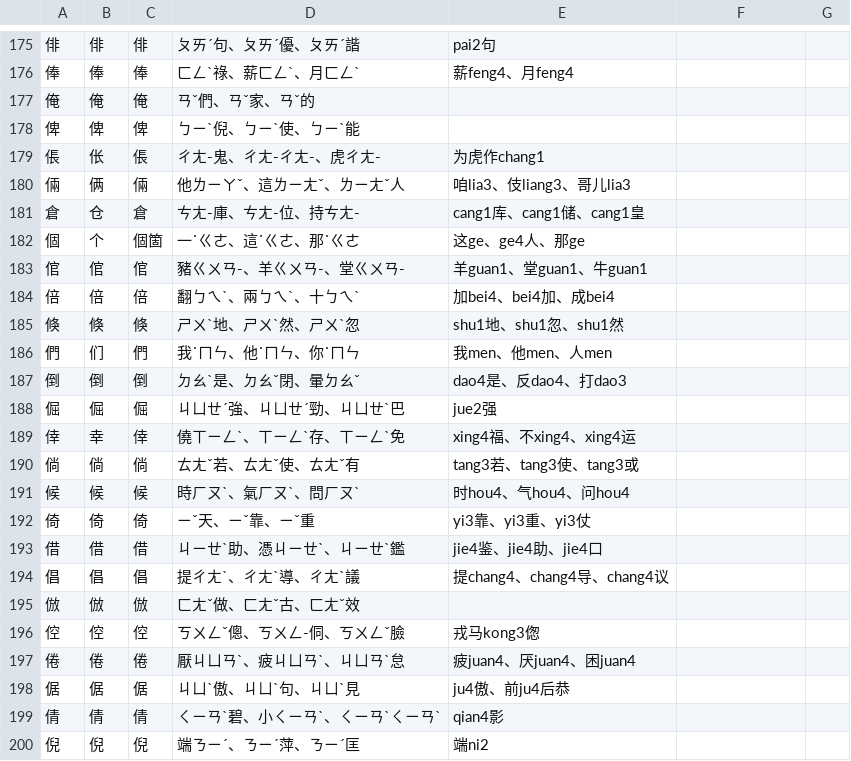
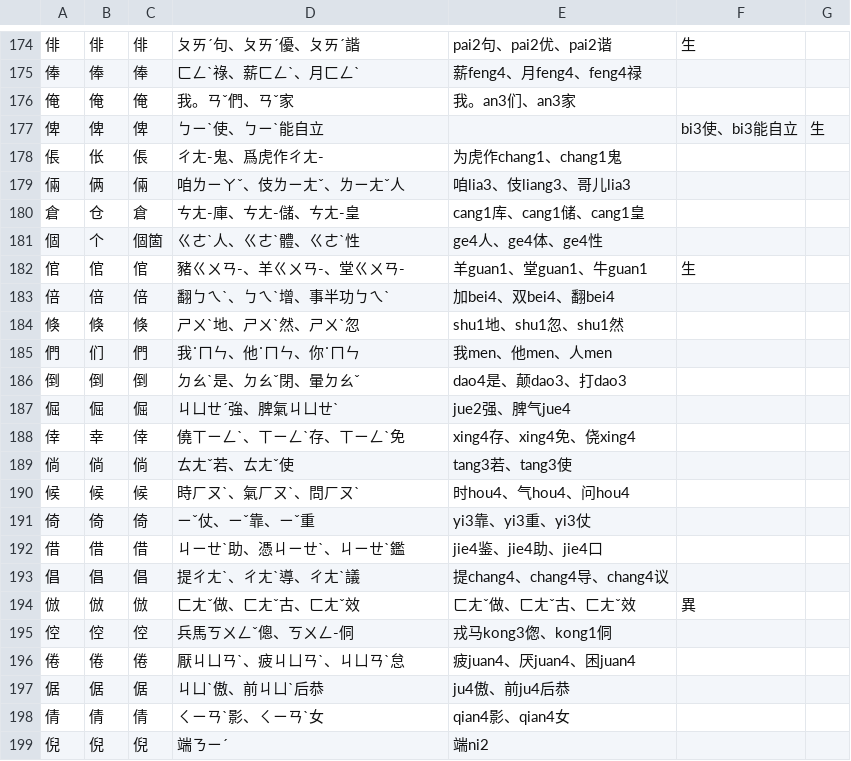
Before and after one commit to chenlin014/learn-to-write, a CSV file: zh_deck.csv, drawn as a sheet; only a part is shown, gaps mark what is left out; the diff covers the shown part only.

```diff
--- a/zh_deck.csv
+++ b/zh_deck.csv
@@ -175,26 +174,26 @@
-俳,俳,俳,ㄆㄞˊ句、ㄆㄞˊ優、ㄆㄞˊ諧,pai2句
-俸,俸,俸,ㄈㄥˋ祿、薪ㄈㄥˋ、月ㄈㄥˋ,薪feng4、月feng4
-俺,俺,俺,ㄢˇ們、ㄢˇ家、ㄢˇ的,
-俾,俾,俾,ㄅㄧˋ倪、ㄅㄧˋ使、ㄅㄧˋ能,
-倀,伥,倀,ㄔㄤ-鬼、ㄔㄤ-ㄔㄤ-、虎ㄔㄤ-,为虎作chang1
-倆,俩,倆,他ㄌㄧㄚˇ、這ㄌㄧㄤˇ、ㄌㄧㄤˇ人,咱lia3、伎liang3、哥儿lia3
-倉,仓,倉,ㄘㄤ-庫、ㄘㄤ-位、持ㄘㄤ-,cang1库、cang1储、cang1皇
-個,个,個箇,一˙ㄍㄜ、這˙ㄍㄜ、那˙ㄍㄜ,这ge、ge4人、那ge
-倌,倌,倌,豬ㄍㄨㄢ-、羊ㄍㄨㄢ-、堂ㄍㄨㄢ-,羊guan1、堂guan1、牛guan1
-倍,倍,倍,翻ㄅㄟˋ、兩ㄅㄟˋ、十ㄅㄟˋ,加bei4、bei4加、成bei4
+俳,俳,俳,ㄆㄞˊ句、ㄆㄞˊ優、ㄆㄞˊ諧,pai2句、pai2优、pai2谐,生
+俸,俸,俸,ㄈㄥˋ祿、薪ㄈㄥˋ、月ㄈㄥˋ,薪feng4、月feng4、feng4禄
+俺,俺,俺,我。ㄢˇ們、ㄢˇ家,我。an3们、an3家
+俾,俾,俾,ㄅㄧˋ使、ㄅㄧˋ能自立,,bi3使、bi3能自立,生
+倀,伥,倀,ㄔㄤ-鬼、爲虎作ㄔㄤ-,为虎作chang1、chang1鬼
+倆,俩,倆,咱ㄌㄧㄚˇ、伎ㄌㄧㄤˇ、ㄌㄧㄤˇ人,咱lia3、伎liang3、哥儿lia3
+倉,仓,倉,ㄘㄤ-庫、ㄘㄤ-儲、ㄘㄤ-皇,cang1库、cang1储、cang1皇
+個,个,個箇,ㄍㄜˋ人、ㄍㄜˋ體、ㄍㄜˋ性,ge4人、ge4体、ge4性
+倌,倌,倌,豬ㄍㄨㄢ-、羊ㄍㄨㄢ-、堂ㄍㄨㄢ-,羊guan1、堂guan1、牛guan1,生
+倍,倍,倍,翻ㄅㄟˋ、ㄅㄟˋ增、事半功ㄅㄟˋ,加bei4、双bei4、翻bei4
 倏,倏,倏,ㄕㄨˋ地、ㄕㄨˋ然、ㄕㄨˋ忽,shu1地、shu1忽、shu1然
 們,们,們,我˙ㄇㄣ、他˙ㄇㄣ、你˙ㄇㄣ,我men、他men、人men
-倒,倒,倒,ㄉㄠˋ是、ㄉㄠˇ閉、暈ㄉㄠˇ,dao4是、反dao4、打dao3
-倔,倔,倔,ㄐㄩㄝˊ強、ㄐㄩㄝˊ勁、ㄐㄩㄝˋ巴,jue2强
-倖,幸,倖,僥ㄒㄧㄥˋ、ㄒㄧㄥˋ存、ㄒㄧㄥˋ免,xing4福、不xing4、xing4运
-倘,倘,倘,ㄊㄤˇ若、ㄊㄤˇ使、ㄊㄤˇ有,tang3若、tang3使、tang3或
+倒,倒,倒,ㄉㄠˋ是、ㄉㄠˇ閉、暈ㄉㄠˇ,dao4是、颠dao3、打dao3
+倔,倔,倔,ㄐㄩㄝˊ強、脾氣ㄐㄩㄝˋ,jue2强、脾气jue4
+倖,幸,倖,僥ㄒㄧㄥˋ、ㄒㄧㄥˋ存、ㄒㄧㄥˋ免,xing4存、xing4免、侥xing4
+倘,倘,倘,ㄊㄤˇ若、ㄊㄤˇ使,tang3若、tang3使
 候,候,候,時ㄏㄡˋ、氣ㄏㄡˋ、問ㄏㄡˋ,时hou4、气hou4、问hou4
-倚,倚,倚,ㄧˇ天、ㄧˇ靠、ㄧˇ重,yi3靠、yi3重、yi3仗
+倚,倚,倚,ㄧˇ仗、ㄧˇ靠、ㄧˇ重,yi3靠、yi3重、yi3仗
 借,借,借,ㄐㄧㄝˋ助、憑ㄐㄧㄝˋ、ㄐㄧㄝˋ鑑,jie4鉴、jie4助、jie4口
 倡,倡,倡,提ㄔㄤˋ、ㄔㄤˋ導、ㄔㄤˋ議,提chang4、chang4导、chang4议
-倣,倣,倣,ㄈㄤˇ做、ㄈㄤˇ古、ㄈㄤˇ效,
-倥,倥,倥,ㄎㄨㄥˇ傯、ㄎㄨㄥ-侗、ㄎㄨㄥˇ臉,戎马kong3偬
+倣,倣,倣,ㄈㄤˇ做、ㄈㄤˇ古、ㄈㄤˇ效,ㄈㄤˇ做、ㄈㄤˇ古、ㄈㄤˇ效,異
+倥,倥,倥,兵馬ㄎㄨㄥˇ傯、ㄎㄨㄥ-侗,戎马kong3偬、kong1侗
 倦,倦,倦,厭ㄐㄩㄢˋ、疲ㄐㄩㄢˋ、ㄐㄩㄢˋ怠,疲juan4、厌juan4、困juan4
-倨,倨,倨,ㄐㄩˋ傲、ㄐㄩˋ句、ㄐㄩˋ見,ju4傲、前ju4后恭
-倩,倩,倩,ㄑㄧㄢˋ碧、小ㄑㄧㄢˋ、ㄑㄧㄢˋㄑㄧㄢˋ,qian4影
-倪,倪,倪,端ㄋㄧˊ、ㄋㄧˊ萍、ㄋㄧˊ匡,端ni2
+倨,倨,倨,ㄐㄩˋ傲、前ㄐㄩˋ后恭,ju4傲、前ju4后恭
+倩,倩,倩,ㄑㄧㄢˋ影、ㄑㄧㄢˋ女,qian4影、qian4女
+倪,倪,倪,端ㄋㄧˊ,端ni2
```
Also changed, not shown: 1 added row, 1 removed row and 81 edited cells elsewhere in this file, 1 other file.
